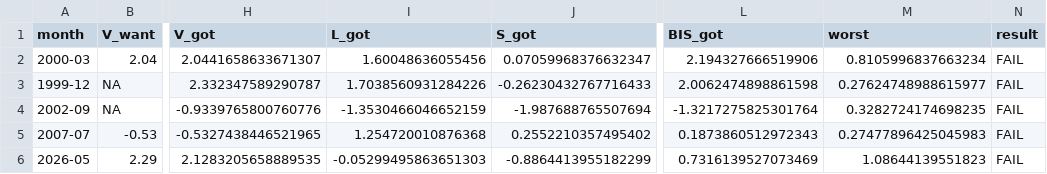
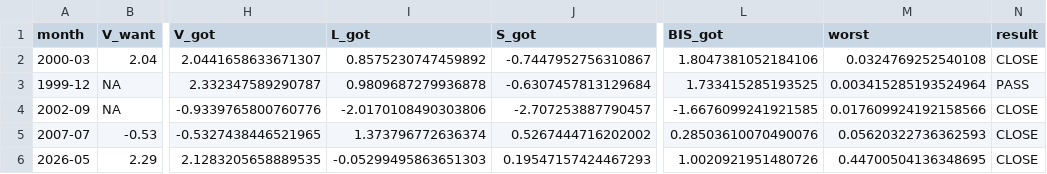
Before and after one commit to huachxng/bubble-intensity-score, a CSV file: output/anchor_check.csv, drawn as a sheet; only a part is shown, gaps mark what is left out; the diff names each change by its address in the sheet, - before the commit and + after, or states it on an @@ line.

```diff
--- a/output/anchor_check.csv
+++ b/output/anchor_check.csv
-I2 (L_got): 1.60048636055456
+I2 (L_got): 0.8575230747459892
-J2 (S_got): 0.07059968376632347
+J2 (S_got): -0.7447952756310867
-L2 (BIS_got): 2.194327666519906
+L2 (BIS_got): 1.8047381052184106
-M2 (worst): 0.8105996837663234
+M2 (worst): 0.0324769252540108
-N2 (result): FAIL
+N2 (result): CLOSE
-I3 (L_got): 1.7038560931284226
+I3 (L_got): 0.9809687279936878
-J3 (S_got): -0.26230432767716433
+J3 (S_got): -0.6307457813129684
-L3 (BIS_got): 2.0062474898861598
+L3 (BIS_got): 1.733415285193525
-M3 (worst): 0.27624748988615977
+M3 (worst): 0.003415285193524964
-N3 (result): FAIL
+N3 (result): PASS
-I4 (L_got): -1.3530466046652159
+I4 (L_got): -2.0170108490303806
-J4 (S_got): -1.987688765507694
+J4 (S_got): -2.707253887790457
-L4 (BIS_got): -1.3217275825301764
+L4 (BIS_got): -1.6676099241921585
-M4 (worst): 0.3282724174698235
+M4 (worst): 0.017609924192158566
-N4:N6 (result): FAIL
+N4:N6 (result): CLOSE
-I5 (L_got): 1.254720010876368
+I5 (L_got): 1.373796772636374
-J5 (S_got): 0.2552210357495402
+J5 (S_got): 0.5267444716202002
-L5 (BIS_got): 0.1873860512972343
+L5 (BIS_got): 0.28503610070490076
-M5 (worst): 0.27477896425045983
+M5 (worst): 0.05620322736362593
-J6 (S_got): -0.8864413955182299
+J6 (S_got): 0.19547157424467293
-L6 (BIS_got): 0.7316139527073469
+L6 (BIS_got): 1.0020921951480726
-M6 (worst): 1.08644139551823
+M6 (worst): 0.44700504136348695
```
Also changed, not shown: 21 other files.
